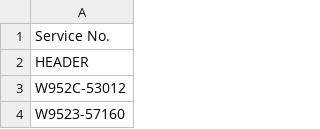
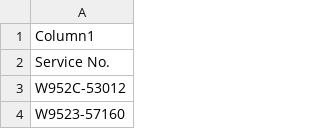
Before and after one commit to nainaiprm/NINEPORTFOLIO, a CSV file: STD LIST PAINT.csv, drawn as a sheet; only a part is shown; removed rows and columns are numbered as before the commit, all else as after; the diff names each change by its address in the sheet, - before the commit and + after, or states it on an @@ line.

Commit message:
Add files via upload

```diff
--- a/STD LIST PAINT.csv
+++ b/STD LIST PAINT.csv
+row 1: Column1
-row 2: HEADER
```
